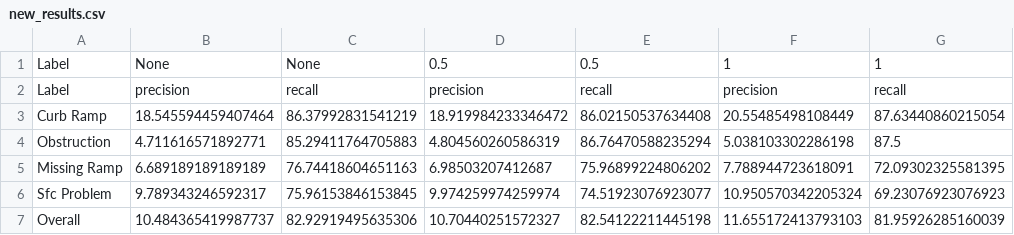
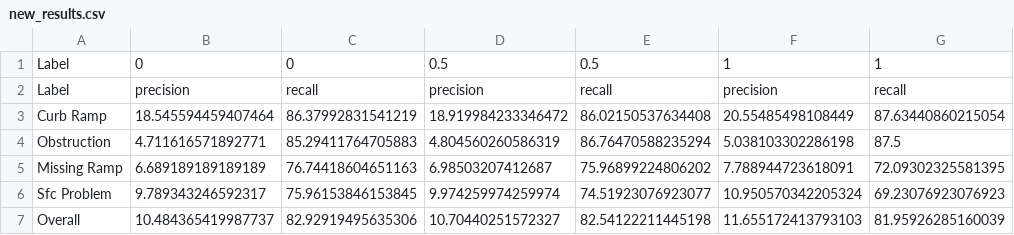
Before and after one commit to ProjectSidewalk/sidewalk-cv-assets19, a CSV file: sliding_window/new_results.csv, drawn as a sheet; only a part is shown; the diff names each change by its address in the sheet, - before the commit and + after, or states it on an @@ line.

```diff
--- a/sliding_window/new_results.csv
+++ b/sliding_window/new_results.csv
-B1: None
+B1: 0
-C1: None
+C1: 0
```
Also changed, not shown: new_cities/seattle_results_for_figs_new.csv, 8 other files.
